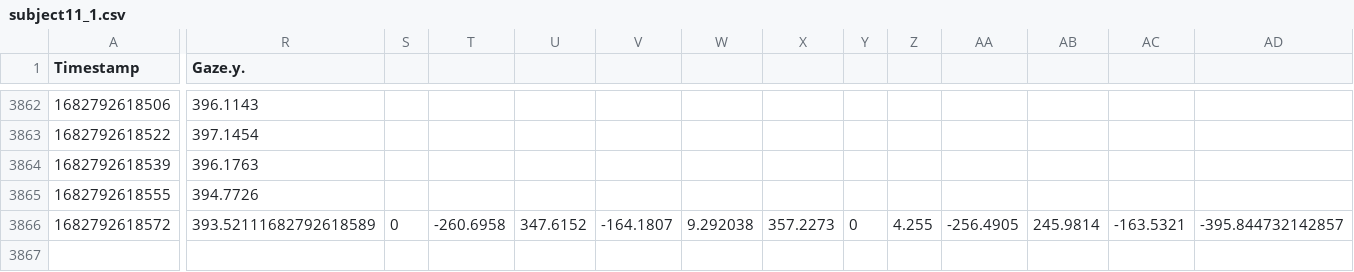
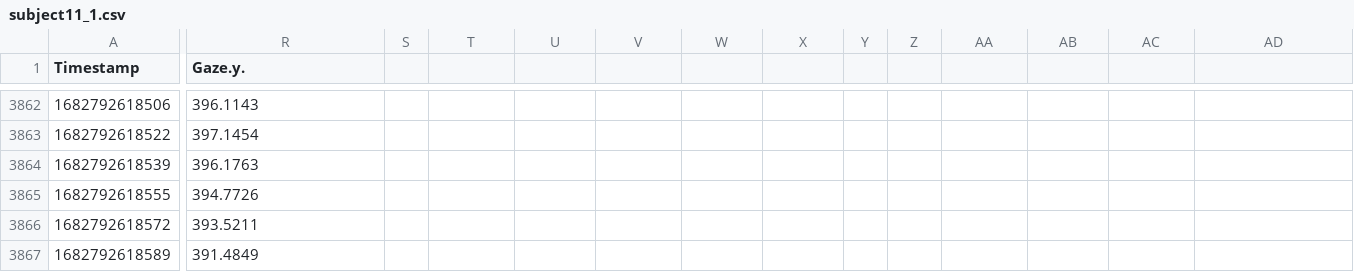
Before and after one commit to jerrymhuang/DreamDrone, a CSV file: FinalProject/data/subjects-xy/subject11_1.csv, drawn as a sheet; only a part is shown, gaps mark what is left out; rows hold the shown columns only; the diff covers the shown part only; the diff names each change by its address in the sheet, - before the commit and + after, or states it on an @@ line.

```diff
--- a/FinalProject/data/subjects-xy/subject11_1.csv
+++ b/FinalProject/data/subjects-xy/subject11_1.csv
-R3866 (Gaze.y.): 393.52111682792618589
+R3866 (Gaze.y.): 393.5211
-S3866: 0
+S3866: (empty)
-T3866: -260.6958
+T3866: (empty)
-U3866: 347.6152
+U3866: (empty)
-V3866: -164.1807
+V3866: (empty)
-W3866: 9.292038
+W3866: (empty)
-X3866: 357.2273
+X3866: (empty)
-Y3866: 0
+Y3866: (empty)
-Z3866: 4.255
+Z3866: (empty)
-AA3866: -256.4905
+AA3866: (empty)
-AB3866: 245.9814
+AB3866: (empty)
-AC3866: -163.5321
+AC3866: (empty)
-AD3866: -395.844732142857
+AD3866: (empty)
+row 3867: 1682792618589 | 391.4849
```
Also changed, not shown: 5 edited cells elsewhere in this file, FinalProject/data/subjects-xy/subject10_1.csv, FinalProject/data/subjects-xy/subject10_2.csv, 27 other files.
